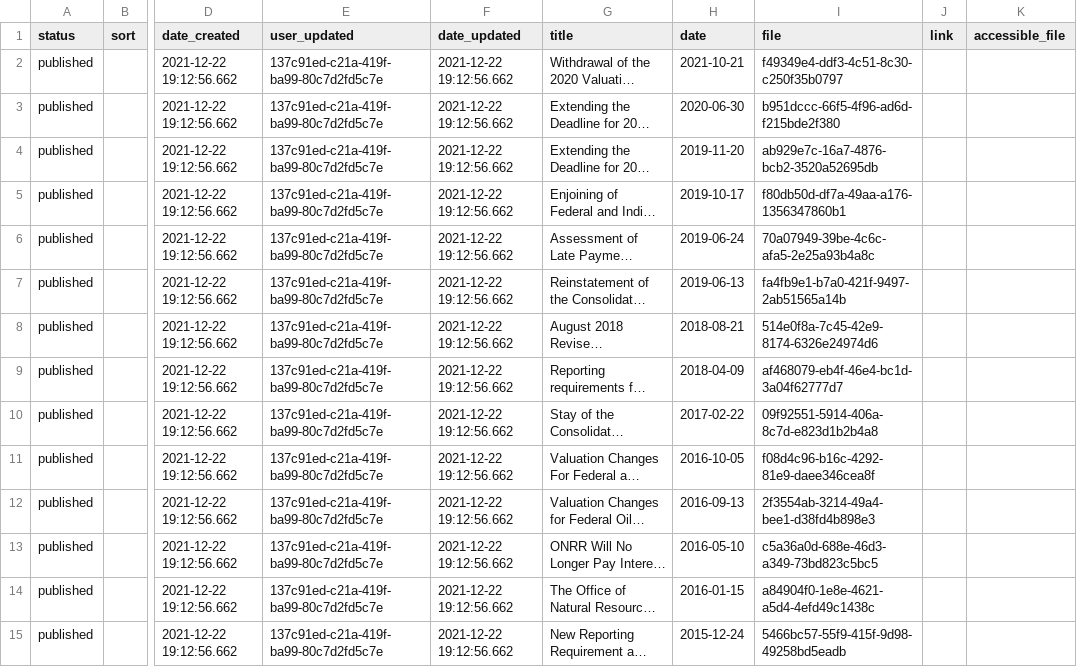
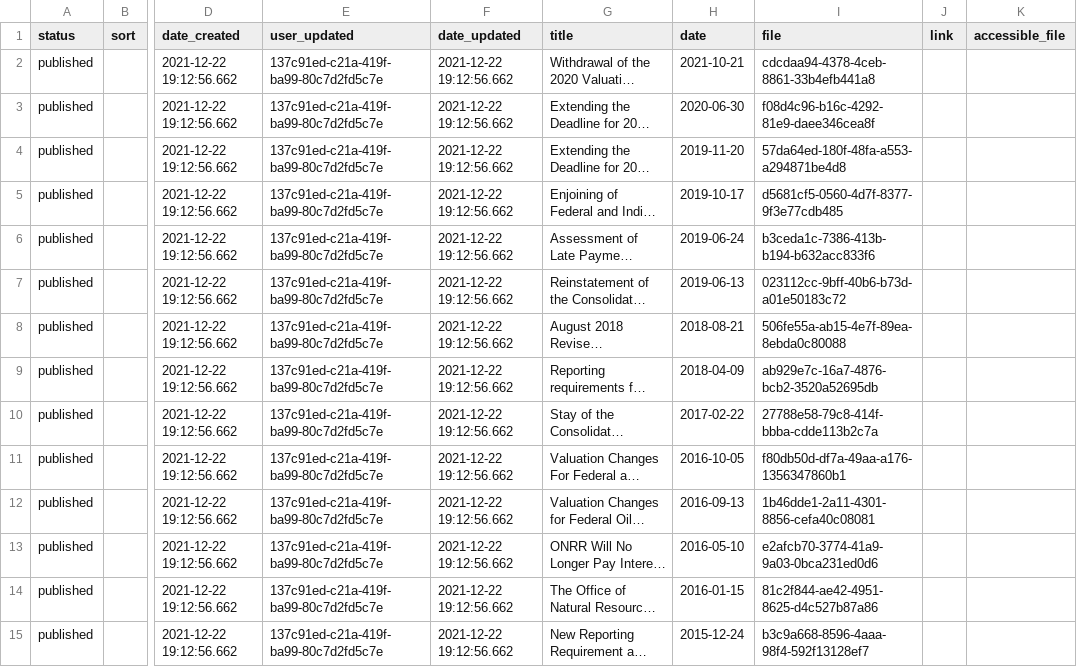
Before and after one commit to NSweeneyonrr/onrr.gov-site, a CSV file: database/static/csv/reporter_letters.csv, drawn as a sheet; only a part is shown, gaps mark what is left out; long unchanged cells end in …; the diff covers the shown part only; the diff names each change by its address in the sheet, - before the commit and + after, or states it on an @@ line.

Commit message:
reporter letters data table updates

```diff
--- a/database/static/csv/reporter_letters.csv
+++ b/database/static/csv/reporter_letters.csv
-I2 (file): f49349e4-ddf3-4c51-8c30-c250f35b0797
+I2 (file): cdcdaa94-4378-4ceb-8861-33b4efb441a8
-I3 (file): b951dccc-66f5-4f96-ad6d-f215bde2f380
+I3 (file): f08d4c96-b16c-4292-81e9-daee346cea8f
-I4 (file): ab929e7c-16a7-4876-bcb2-3520a52695db
+I4 (file): 57da64ed-180f-48fa-a553-a294871be4d8
-I5 (file): f80db50d-df7a-49aa-a176-1356347860b1
+I5 (file): d5681cf5-0560-4d7f-8377-9f3e77cdb485
-I6 (file): 70a07949-39be-4c6c-afa5-2e25a93b4a8c
+I6 (file): b3ceda1c-7386-413b-b194-b632acc833f6
-I7 (file): fa4fb9e1-b7a0-421f-9497-2ab51565a14b
+I7 (file): 023112cc-9bff-40b6-b73d-a01e50183c72
-I8 (file): 514e0f8a-7c45-42e9-8174-6326e24974d6
+I8 (file): 506fe55a-ab15-4e7f-89ea-8ebda0c80088
-I9 (file): af468079-eb4f-46e4-bc1d-3a04f62777d7
+I9 (file): ab929e7c-16a7-4876-bcb2-3520a52695db
-I10 (file): 09f92551-5914-406a-8c7d-e823d1b2b4a8
+I10 (file): 27788e58-79c8-414f-bbba-cdde113b2c7a
-I11 (file): f08d4c96-b16c-4292-81e9-daee346cea8f
+I11 (file): f80db50d-df7a-49aa-a176-1356347860b1
-I12 (file): 2f3554ab-3214-49a4-bee1-d38fd4b898e3
+I12 (file): 1b46dde1-2a11-4301-8856-cefa40c08081
-I13 (file): c5a36a0d-688e-46d3-a349-73bd823c5bc5
+I13 (file): e2afcb70-3774-41a9-9a03-0bca231ed0d6
-I14 (file): a84904f0-1e8e-4621-a5d4-4efd49c1438c
+I14 (file): 81c2f844-ae42-4951-8625-d4c527b87a86
-I15 (file): 5466bc57-55f9-415f-9d98-49258bd5eadb
+I15 (file): b3c9a668-8596-4aaa-98f4-592f13128ef7
```
Also changed, not shown: 156 edited cells elsewhere in this file, 1 other file.
